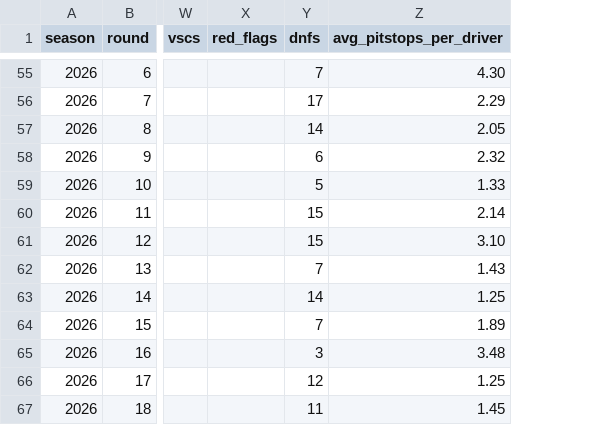
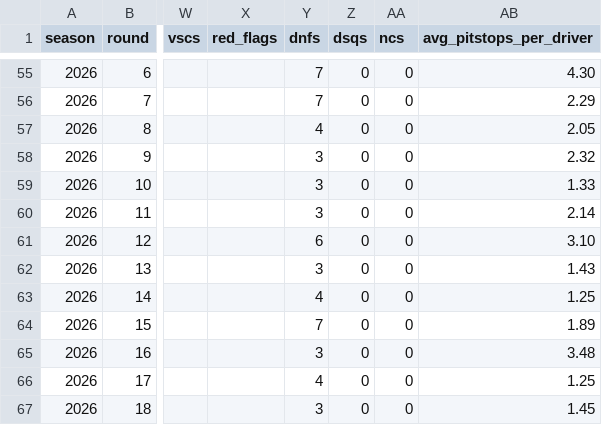
Before and after one commit to JulioSosaAng/f1-pilotos-streamlit, a CSV file: Data/f1_2024_2025_2026_filled.csv, drawn as a sheet; only a part is shown, gaps mark what is left out; the diff covers the shown part only; the diff names each change by its address in the sheet, - before the commit and + after, or states it on an @@ line.

```diff
--- a/Data/f1_2024_2025_2026_filled.csv
+++ b/Data/f1_2024_2025_2026_filled.csv
+column Z (dsqs), rows 55-67: all 0
+column AA (ncs), rows 55-67: all 0
-Y56 (dnfs): 17
+Y56 (dnfs): 7
-Y57 (dnfs): 14
+Y57 (dnfs): 4
-Y58 (dnfs): 6
+Y58 (dnfs): 3
-Y59 (dnfs): 5
+Y59 (dnfs): 3
-Y60 (dnfs): 15
+Y60 (dnfs): 3
-Y61 (dnfs): 15
+Y61 (dnfs): 6
-Y62 (dnfs): 7
+Y62 (dnfs): 3
-Y63 (dnfs): 14
+Y63 (dnfs): 4
-Y66 (dnfs): 12
+Y66 (dnfs): 4
-Y67 (dnfs): 11
+Y67 (dnfs): 3
```
Also changed, not shown: 46 edited cells elsewhere in this file.
